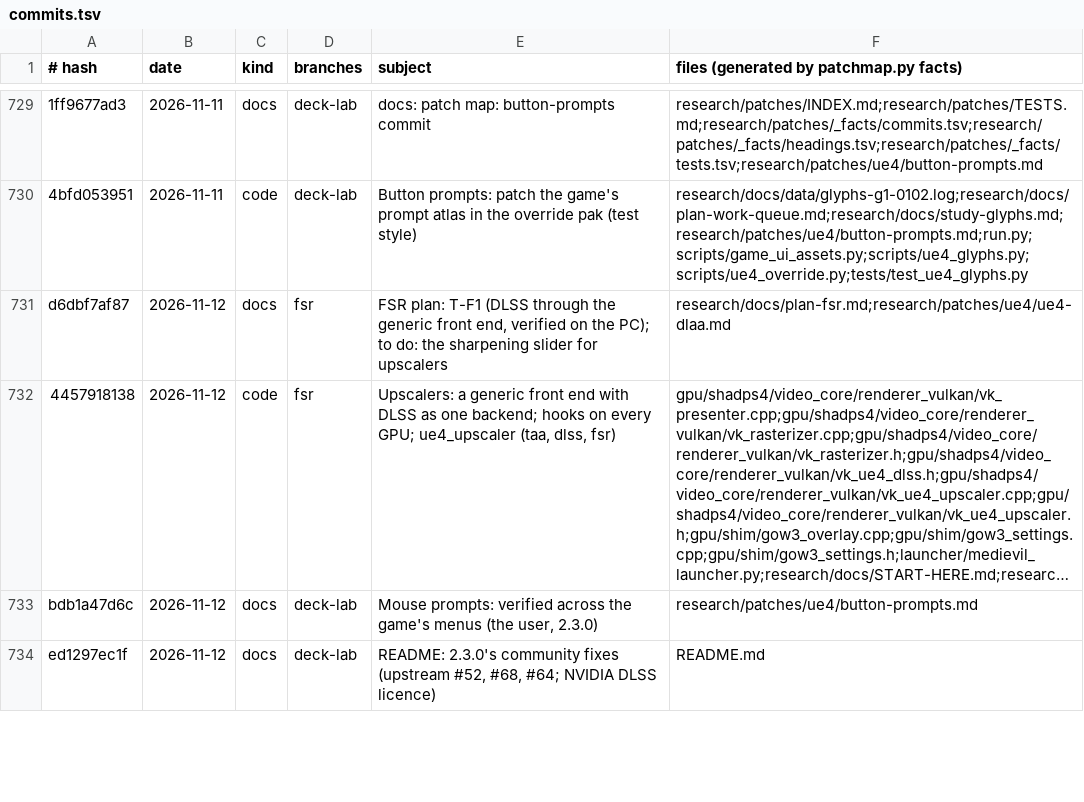
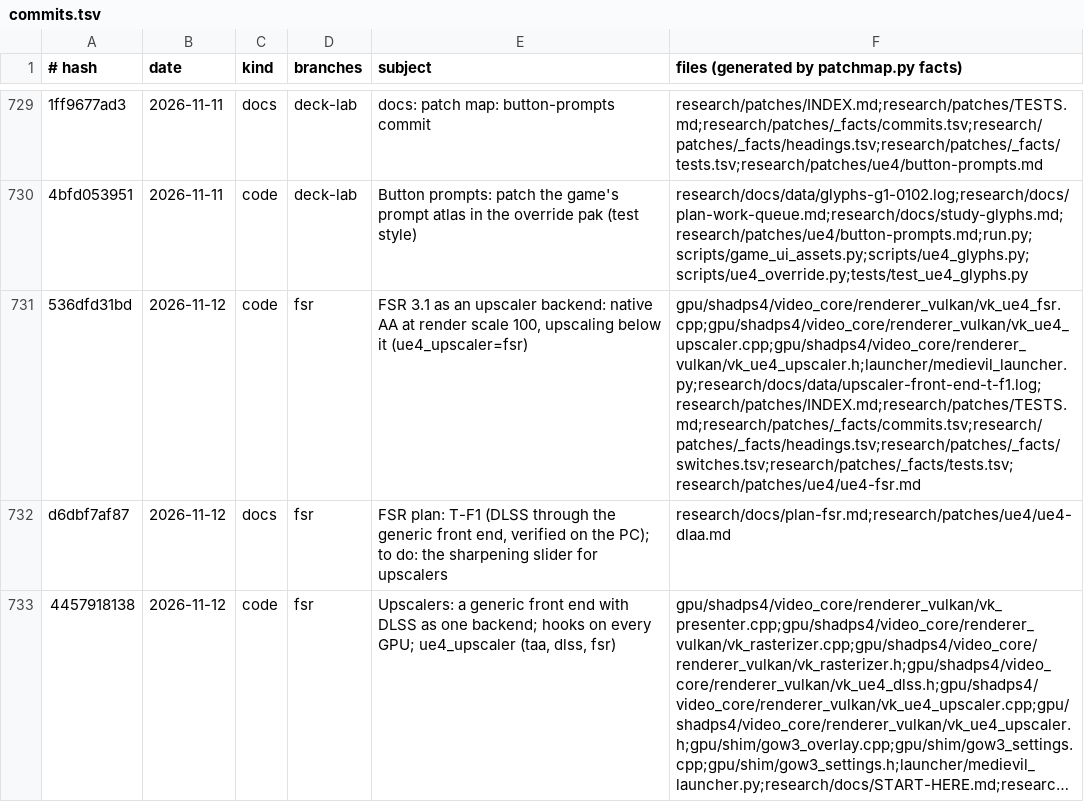
Before and after one commit to BevelTipDrip/medievil_2019_pc_port, a TSV file: research/patches/_facts/commits.tsv, drawn as a sheet; only a part is shown, gaps mark what is left out; the shorter side is filled out with more unchanged rows; long unchanged cells end in …; the diff names each change by its address in the sheet, - before the commit and + after, or states it on an @@ line.

```diff
--- a/research/patches/_facts/commits.tsv
+++ b/research/patches/_facts/commits.tsv
+row 731: 536dfd31bd | 2026-11-12 | code | fsr | FSR 3.1 as an upscaler backend: native AA at render scale 100, upscaling below it (ue4_upscaler=fsr) | gpu/shadps4/video_core/renderer_vulkan/vk_ue4_fsr.cpp;gpu/shadps4/video_core/renderer_vulkan/vk_ue4_upscaler.cpp;gpu/shadps4/video_core/renderer_vulkan/vk_ue4_upscaler.h;launcher/medievil_launcher.py;research/docs/data/upscaler-front-end-t-f1.log;research/patches/INDEX.md;research/patches/TESTS.md;research/patches/_facts/commits.tsv;research/patches/_facts/headings.tsv;research/patches/_facts/switches.tsv;research/patches/_facts/tests.tsv;research/patches/ue4/ue4-fsr.md
```
Also changed, not shown: research/patches/_facts/switches.tsv, 7 other files.
